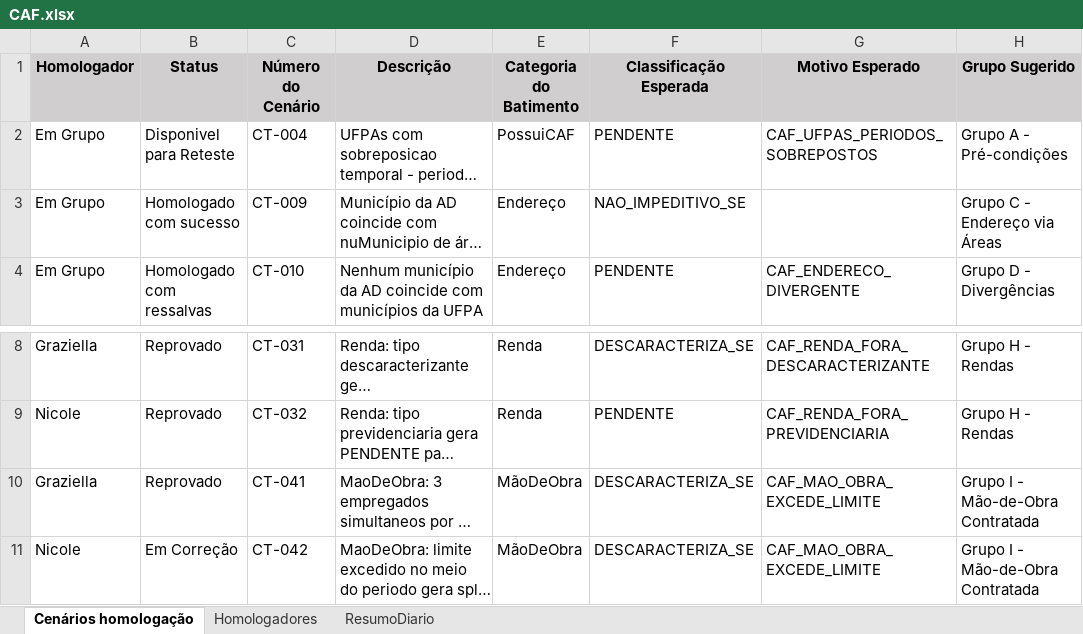
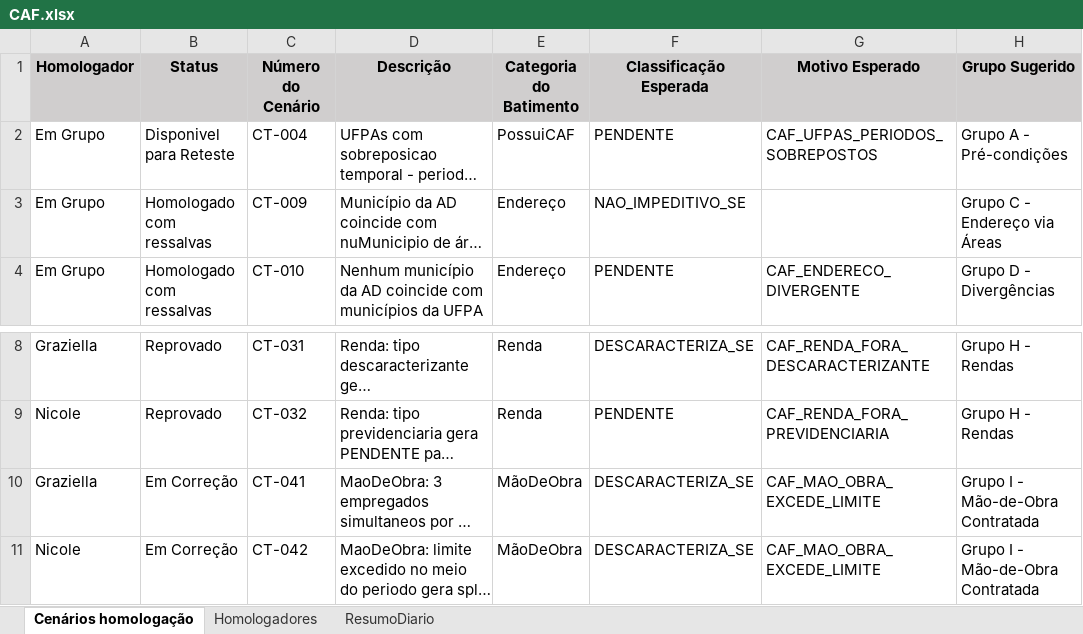
Before and after one commit to thiagopb12-max/painel-homologacao-caf, an Excel workbook: CAF.xlsx, sheet Cenários homologação, drawn as a sheet; only a part is shown, gaps mark what is left out; long unchanged cells end in …; values as stored, in another font and other column widths than the file's, no borders; the diff names each change by its address in the sheet, - before the commit and + after, or states it on an @@ line.

```diff
--- a/CAF.xlsx (sheet Cenários homologação)
+++ b/CAF.xlsx (sheet Cenários homologação)
-B3 (Status): Homologado com sucesso
+B3 (Status): Homologado com ressalvas
-B10 (Status): Reprovado
+B10 (Status): Em Correção
```
Also changed, not shown: 1 other file.
